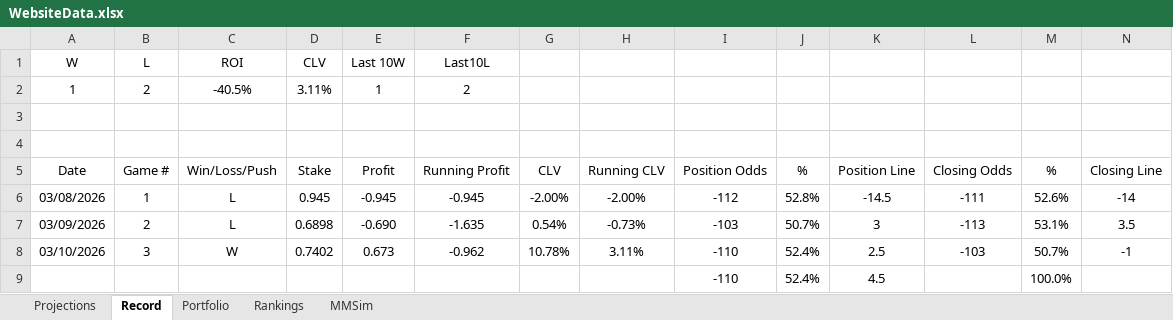
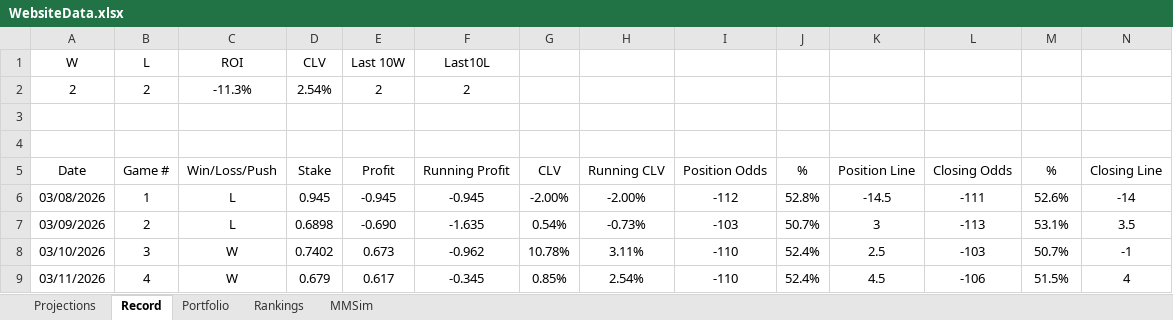
Before and after one commit to jackoo-06/jacks-cbb-site, an Excel workbook: WebsiteData.xlsx, sheet Record, drawn as a sheet; values as stored, in another font and other column widths than the file's, no borders; removed rows and columns are numbered as before the commit, all else as after; the diff names each change by its address in the sheet, - before the commit and + after, or states it on an @@ line.

```diff
--- a/WebsiteData.xlsx (sheet Record)
+++ b/WebsiteData.xlsx (sheet Record)
-row 2: 1 | 2 | -40.5% | 3.11% | 1 | 2
+row 2: 2 | 2 | -11.3% | 2.54% | 2 | 2
-row 9:  |  |  |  |  |  |  |  | -110 | 52.4% | 4.5 |  | 100.0%
+row 9: 03/11/2026 | 4 | W | 0.679 | 0.617 | -0.345 | 0.85% | 2.54% | -110 | 52.4% | 4.5 | -106 | 51.5% | 4
```
Also changed, not shown: sheet Projections, 4 other files.
